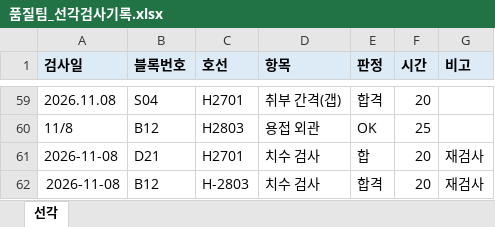
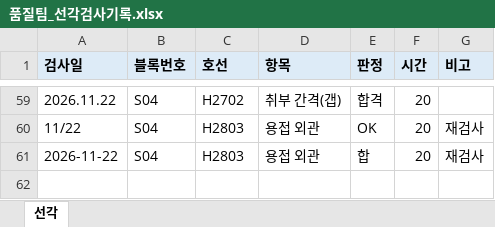
Before and after one commit to hyriel1127-afk/shipyard-ai, an Excel workbook: data/품질팀_선각검사기록.xlsx, sheet 선각, drawn as a sheet; only a part is shown, gaps mark what is left out; values as stored, in another font and other column widths than the file's, no borders; removed rows and columns are numbered as before the commit, all else as after; the diff covers the shown part only; the diff names each change by its address in the sheet, - before the commit and + after, or states it on an @@ line.

```diff
--- a/data/품질팀_선각검사기록.xlsx (sheet 선각)
+++ b/data/품질팀_선각검사기록.xlsx (sheet 선각)
-A59 (검사일): 2026.11.08
+A59 (검사일): 2026.11.22
-C59 (호선): H2701
+C59 (호선): H2702
-row 60: 11/8 | B12 | H2803 | 용접 외관 | OK | 25
+row 60: 11/22 | S04 | H2803 | 용접 외관 | OK | 20 | 재검사
-A61 (검사일): 2026-11-08
+A61 (검사일): 2026-11-22
-B61 (블록번호): D21
+B61 (블록번호): S04
-C61 (호선): H2701
+C61 (호선): H2803
-D61 (항목): 치수 검사
+D61 (항목): 용접 외관
-row 62: 2026-11-08 | B12 | H-2803 | 치수 검사 | 합격 | 20 | 재검사
```
Also changed, not shown: 35 added rows, 35 removed rows and 65 edited cells elsewhere in this sheet, data/조립팀_자주검사기록.xlsx, data/품질팀_도장검사기록.xlsx, 4 other files.
